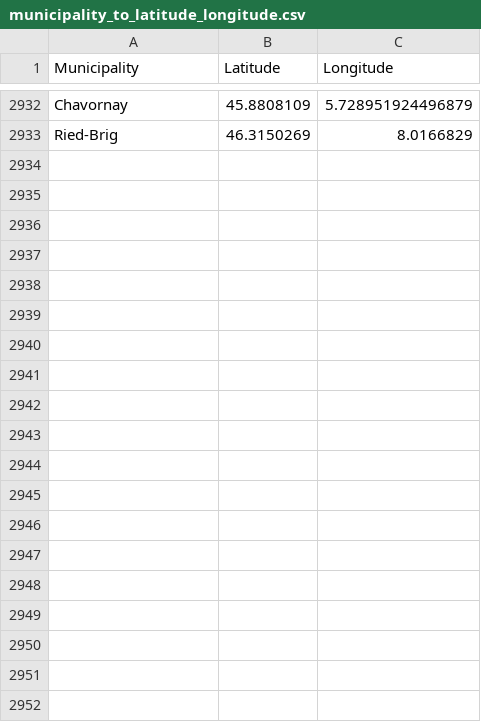
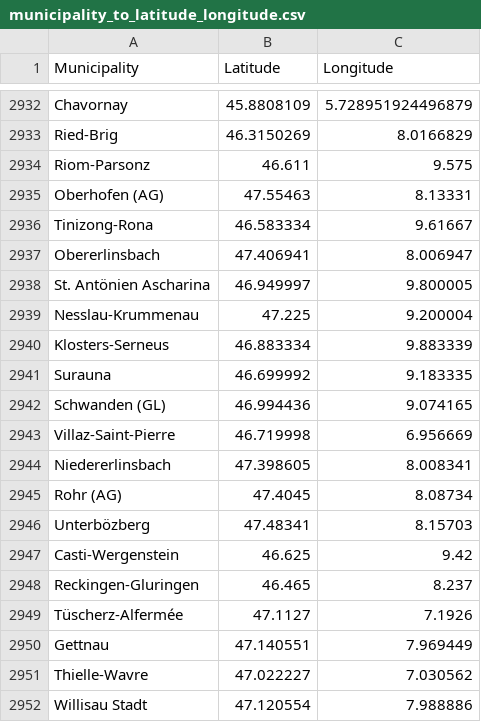
Before and after one commit to stormmind-ch/ai, a CSV file: data_engineering/Data/municipalities/municipality_to_latitude_longitude.csv (was data_engineering/Data/municipality_to_latitude_longitude.csv), drawn as a sheet; only a part is shown, gaps mark what is left out; the diff covers the shown part only; the diff names each change by its address in the sheet, - before the commit and + after, or states it on an @@ line.

Commit message:
updated municipalities and added problematic data

```diff
--- a/data_engineering/Data/municipality_to_latitude_longitude.csv
+++ b/data_engineering/Data/municipalities/municipality_to_latitude_longitude.csv
+row 2934: Riom-Parsonz | 46.611 | 9.575
+row 2935: Oberhofen (AG) | 47.55463 | 8.13331
+row 2936: Tinizong-Rona | 46.583334 | 9.61667
+row 2937: Obererlinsbach | 47.406941 | 8.006947
+row 2938: St. Antönien Ascharina | 46.949997 | 9.800005
+row 2939: Nesslau-Krummenau | 47.225 | 9.200004
+row 2940: Klosters-Serneus | 46.883334 | 9.883339
+row 2941: Surauna | 46.699992 | 9.183335
+row 2942: Schwanden (GL) | 46.994436 | 9.074165
+row 2943: Villaz-Saint-Pierre | 46.719998 | 6.956669
+row 2944: Niedererlinsbach | 47.398605 | 8.008341
+row 2945: Rohr (AG) | 47.4045 | 8.08734
+row 2946: Unterbözberg | 47.48341 | 8.15703
+row 2947: Casti-Wergenstein | 46.625 | 9.42
+row 2948: Reckingen-Gluringen | 46.465 | 8.237
+row 2949: Tüscherz-Alfermée | 47.1127 | 7.1926
+row 2950: Gettnau | 47.140551 | 7.969449
+row 2951: Thielle-Wavre | 47.022227 | 7.030562
+row 2952: Willisau Stadt | 47.120554 | 7.988886
```
Also changed, not shown: 9 added rows elsewhere in this file, 5 other files.
